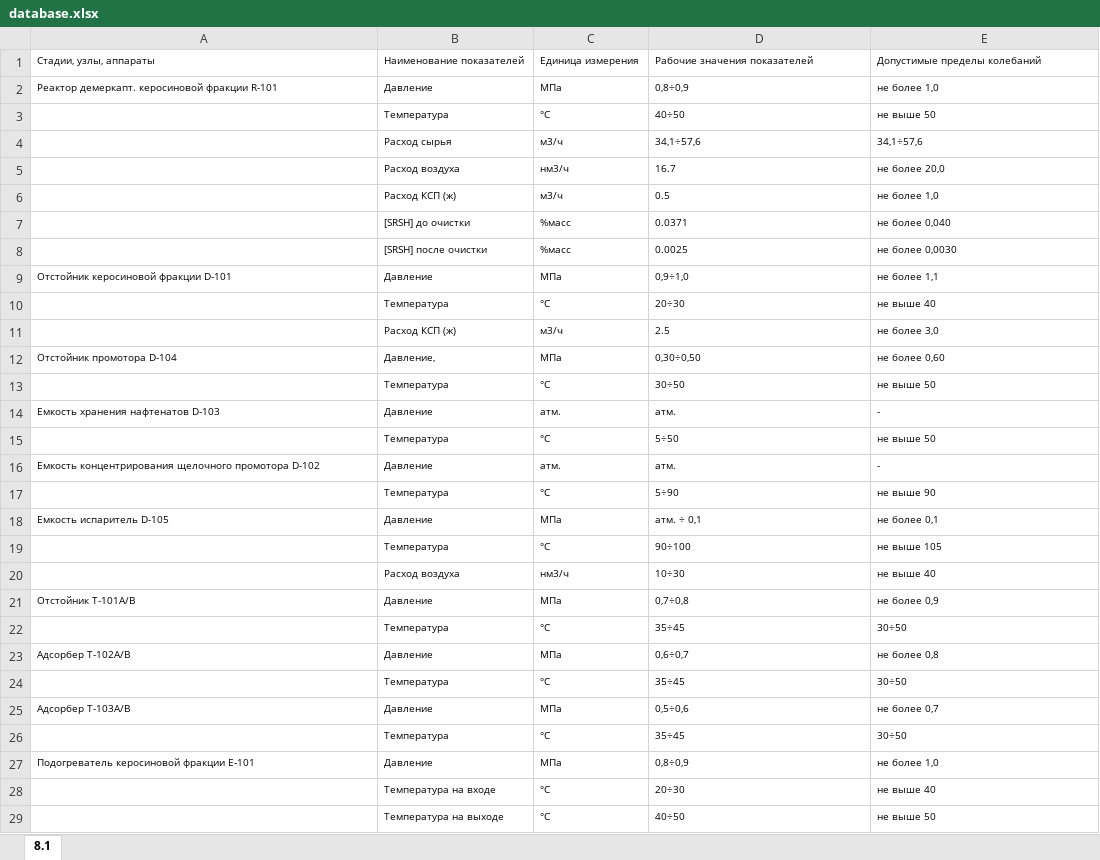
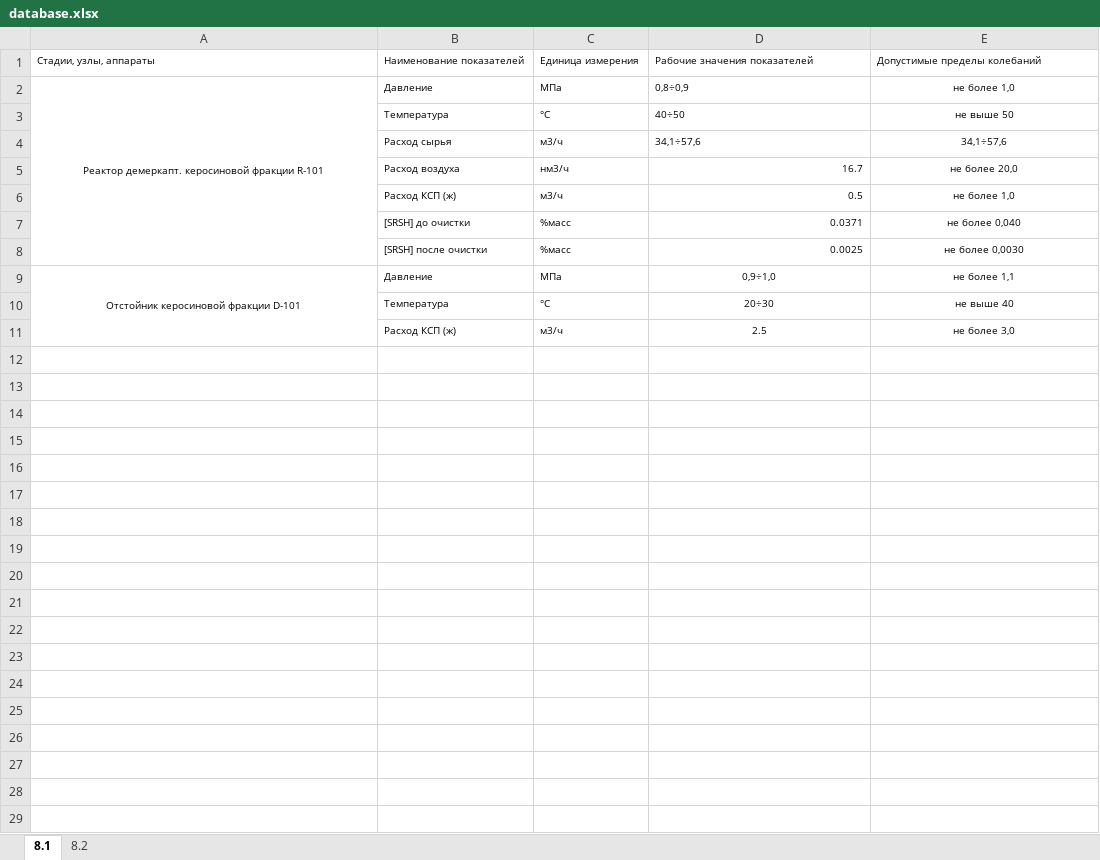
Before and after one commit to seishiru98/bd, an Excel workbook: database.xlsx, sheet 8.1, drawn as a sheet; only a part is shown; values as stored, in another font and other column widths than the file's, no borders; the diff covers the shown part only; the diff names each change by its address in the sheet, - before the commit and + after, or states it on an @@ line.

```diff
--- a/database.xlsx (sheet 8.1)
+++ b/database.xlsx (sheet 8.1)
+sheet tab: 8.2
-A2 alignment: left
+A2 alignment: center
+A2:A8 merged
-E2:E8 alignment: left
+E2:E8 alignment: center
-D5:D8 alignment: left
+D5:D8 alignment: right
-A9 alignment: left
+A9 alignment: center
+A9:A11 merged
-D9:E11 alignment: left
+D9:E11 alignment: center
-row 12: Отстойник промотора D-104 | Давление, | МПа | 0,30÷0,50 | не более 0,60
-row 13:  | Температура | °С | 30÷50 | не выше 50
-row 14: Емкость хранения нафтенатов D-103 | Давление | атм. | атм. | -
-row 15:  | Температура | °С | 5÷50 | не выше 50
-row 16: Емкость концентрирования щелочного промотора D-102 | Давление | атм. | атм. | -
-row 17:  | Температура | °С | 5÷90 | не выше 90
-row 18: Емкость испаритель D-105 | Давление | МПа | атм. ÷ 0,1 | не более 0,1
-row 19:  | Температура | °С | 90÷100 | не выше 105
-row 20:  | Расход воздуха | нм3/ч | 10÷30 | не выше 40
-row 21: Отстойник T-101А/В | Давление | МПа | 0,7÷0,8 | не более 0,9
-row 22:  | Температура | °С | 35÷45 | 30÷50
-row 23: Адсорбер T-102А/В | Давление | МПа | 0,6÷0,7 | не более 0,8
-row 24:  | Температура | °С | 35÷45 | 30÷50
-row 25: Адсорбер T-103А/В | Давление | МПа | 0,5÷0,6 | не более 0,7
-row 26:  | Температура | °С | 35÷45 | 30÷50
-row 27: Подогреватель керосиновой фракции E-101 | Давление | МПа | 0,8÷0,9 | не более 1,0
-row 28:  | Температура на входе | °С | 20÷30 | не выше 40
-row 29:  | Температура на выходе | °С | 40÷50 | не выше 50
```
Also changed, not shown: 10 removed rows elsewhere in this sheet, 1 other file.
